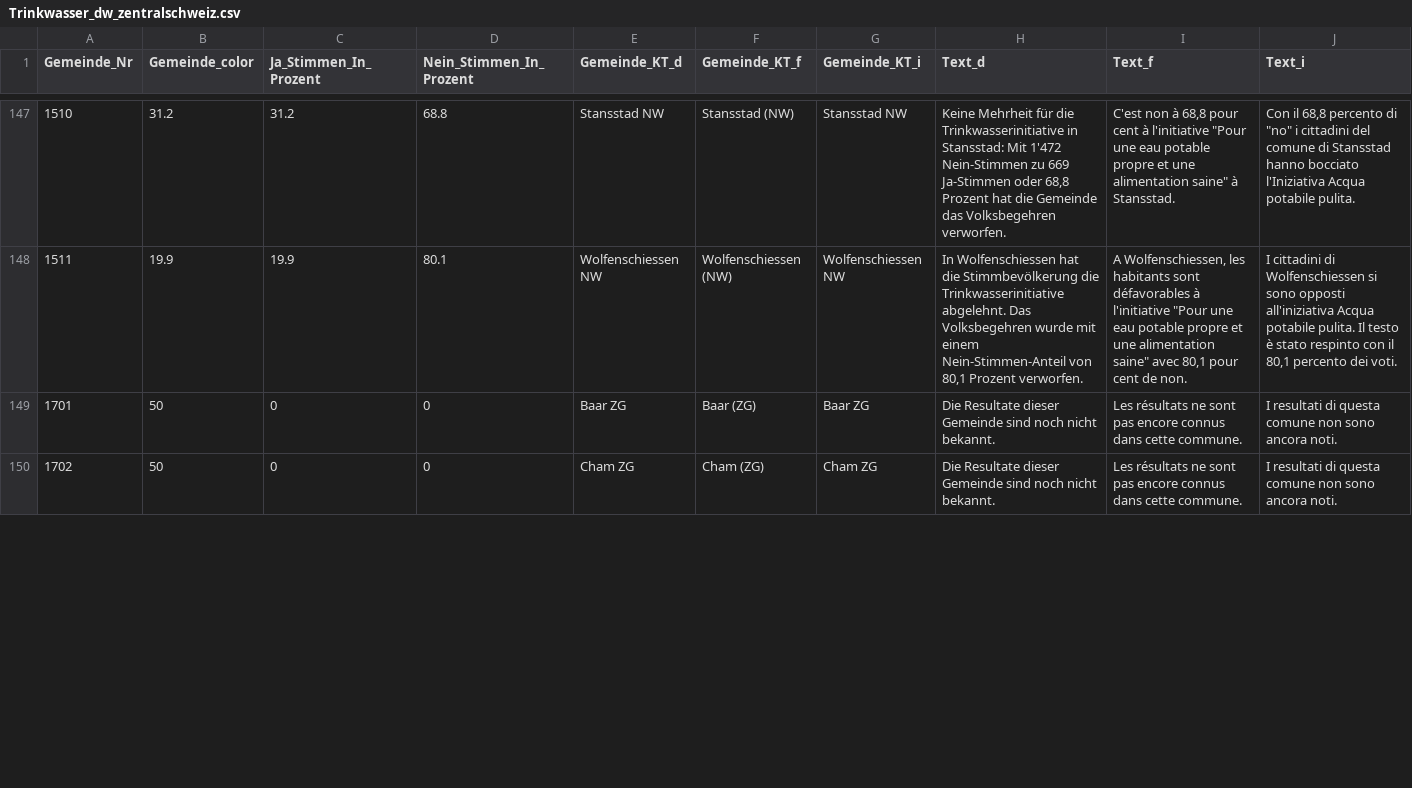
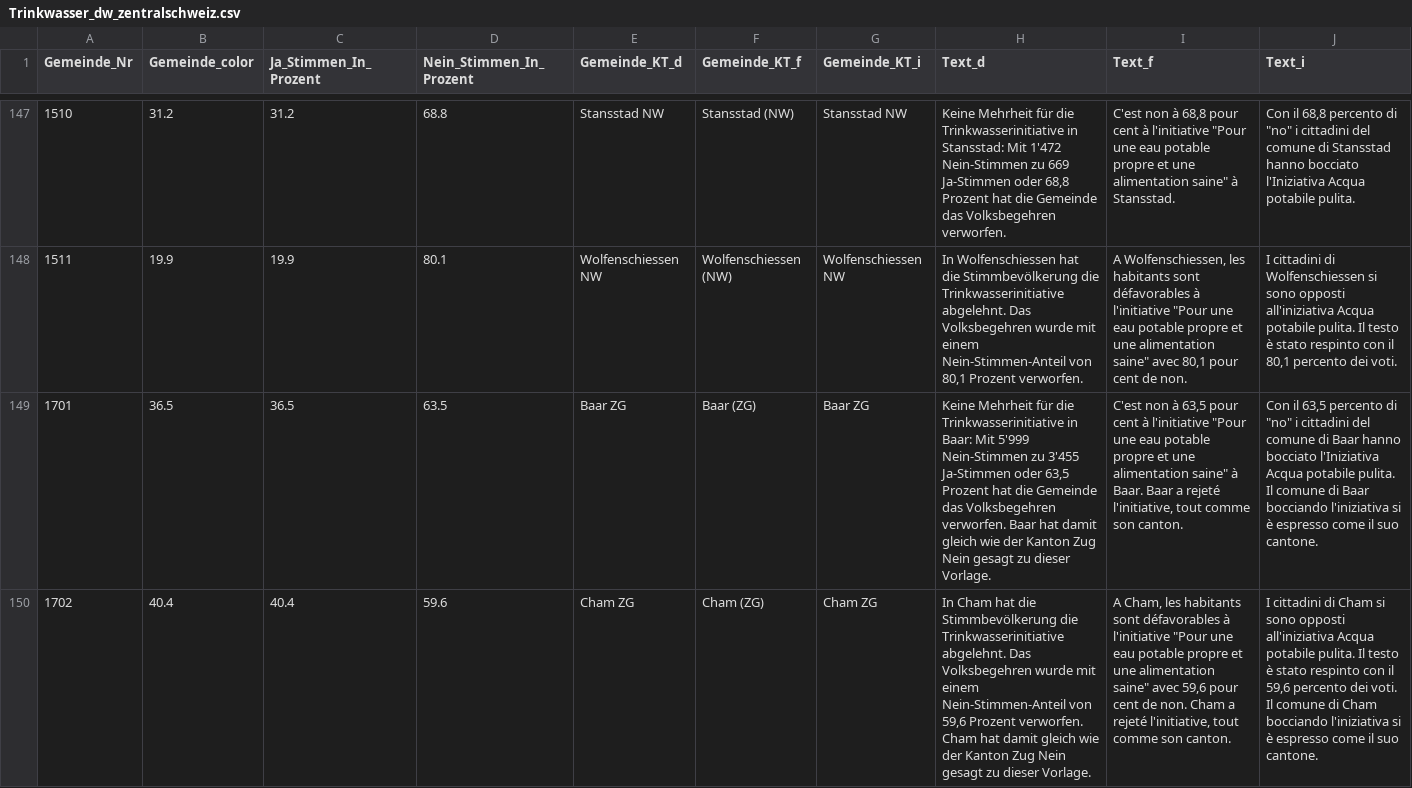
Before and after one commit to awp-finanznachrichten/lena_juni2021, a CSV file: Output/Trinkwasser_dw_zentralschweiz.csv, drawn as a sheet; only a part is shown, gaps mark what is left out; the diff covers the shown part only; the diff names each change by its address in the sheet, - before the commit and + after, or states it on an @@ line.

```diff
--- a/Output/Trinkwasser_dw_zentralschweiz.csv
+++ b/Output/Trinkwasser_dw_zentralschweiz.csv
-B149 (Gemeinde_color): 50
+B149 (Gemeinde_color): 36.5
-C149 (Ja_Stimmen_In_Prozent): 0
+C149 (Ja_Stimmen_In_Prozent): 36.5
-D149 (Nein_Stimmen_In_Prozent): 0
+D149 (Nein_Stimmen_In_Prozent): 63.5
-H149 (Text_d): Die Resultate dieser Gemeinde sind noch nicht bekannt.
+H149 (Text_d): Keine Mehrheit für die Trinkwasserinitiative in Baar: Mit 5'999 Nein-Stimmen zu 3'455 Ja-Stimmen oder 63,5 Prozent hat die Gemeinde das Volksbegehren verworfen. Baar hat damit gleich wie der Kanton Zug Nein gesagt zu dieser Vorlage.
-I149 (Text_f): Les résultats ne sont pas encore connus dans cette commune.
+I149 (Text_f): C'est non à 63,5 pour cent à l'initiative "Pour une eau potable propre et une alimentation saine" à Baar. Baar a rejeté l'initiative, tout comme son canton.
-J149 (Text_i): I resultati di questa comune non sono ancora noti.
+J149 (Text_i): Con il 63,5 percento di "no" i cittadini del comune di Baar hanno bocciato l'Iniziativa Acqua potabile pulita. Il comune di Baar bocciando l'iniziativa si è espresso come il suo cantone.
-B150 (Gemeinde_color): 50
+B150 (Gemeinde_color): 40.4
-C150 (Ja_Stimmen_In_Prozent): 0
+C150 (Ja_Stimmen_In_Prozent): 40.4
-D150 (Nein_Stimmen_In_Prozent): 0
+D150 (Nein_Stimmen_In_Prozent): 59.6
-H150 (Text_d): Die Resultate dieser Gemeinde sind noch nicht bekannt.
+H150 (Text_d): In Cham hat die Stimmbevölkerung die Trinkwasserinitiative abgelehnt. Das Volksbegehren wurde mit einem Nein-Stimmen-Anteil von 59,6 Prozent verworfen. Cham hat damit gleich wie der Kanton Zug Nein gesagt zu dieser Vorlage.
-I150 (Text_f): Les résultats ne sont pas encore connus dans cette commune.
+I150 (Text_f): A Cham, les habitants sont défavorables à l'initiative "Pour une eau potable propre et une alimentation saine" avec 59,6 pour cent de non. Cham a rejeté l'initiative, tout comme son canton.
-J150 (Text_i): I resultati di questa comune non sono ancora noti.
+J150 (Text_i): I cittadini di Cham si sono opposti all'iniziativa Acqua potabile pulita. Il testo è stato respinto con il 59,6 percento dei voti. Il comune di Cham bocciando l'iniziativa si è espresso come il suo cantone.
```
Also changed, not shown: 54 edited cells elsewhere in this file, Output/CO2_dw_zentralschweiz.csv, Output/Covid-19_all_data.csv, 20 other files.
